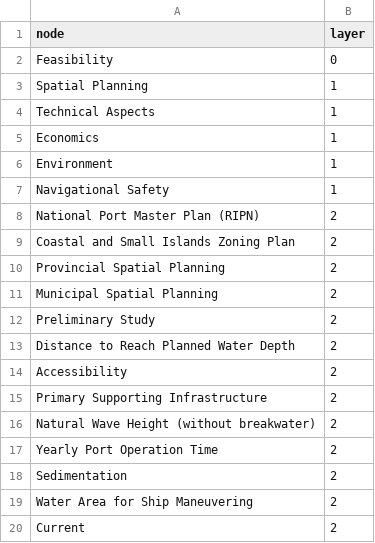
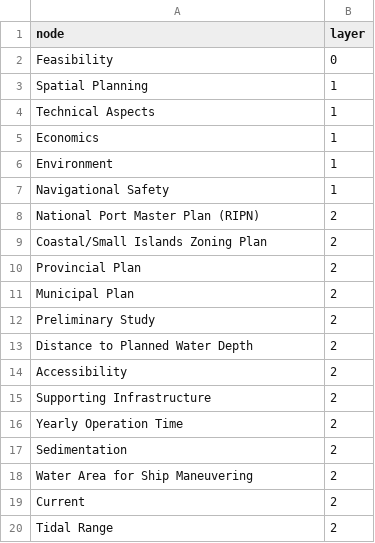
Before and after one commit to jendralhxr/whatevering, a CSV file: nodes.csv, drawn as a sheet; only a part is shown; the shorter side is filled out with more unchanged rows.

```diff
--- a/nodes.csv
+++ b/nodes.csv
@@ -8,11 +8,10 @@ Navigational Safety,1
 National Port Master Plan (RIPN),2
-Coastal and Small Islands Zoning Plan,2
-Provincial Spatial Planning,2
-Municipal Spatial Planning,2
+Coastal/Small Islands Zoning Plan,2
+Provincial Plan,2
+Municipal Plan,2
 Preliminary Study,2
-Distance to Reach Planned Water Depth,2
+Distance to Planned Water Depth,2
 Accessibility,2
-Primary Supporting Infrastructure,2
-Natural Wave Height (without breakwater),2
-Yearly Port Operation Time,2
+Supporting Infrastructure,2
+Yearly Operation Time,2
 Sedimentation,2
```
Also changed, not shown: edges.csv.
